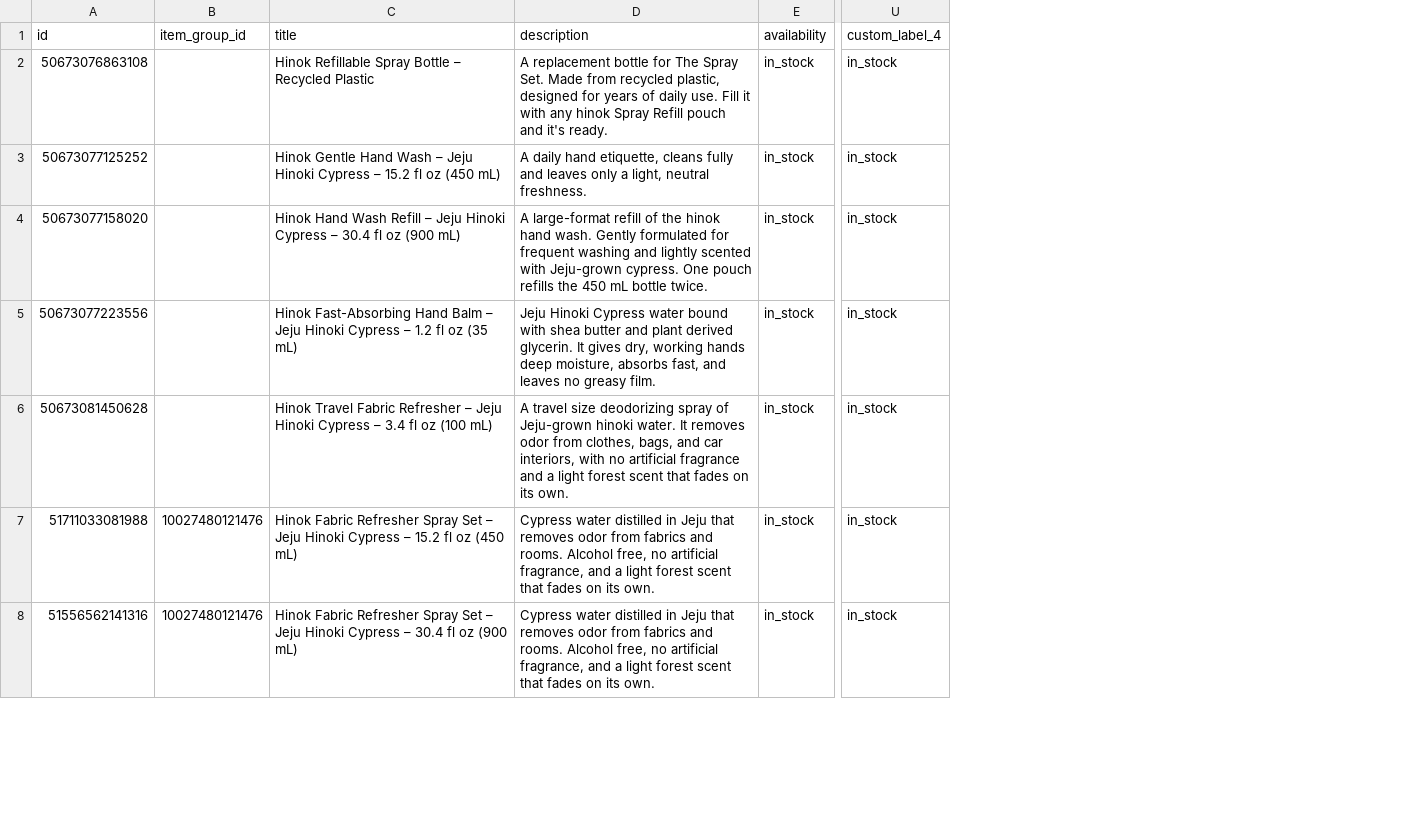
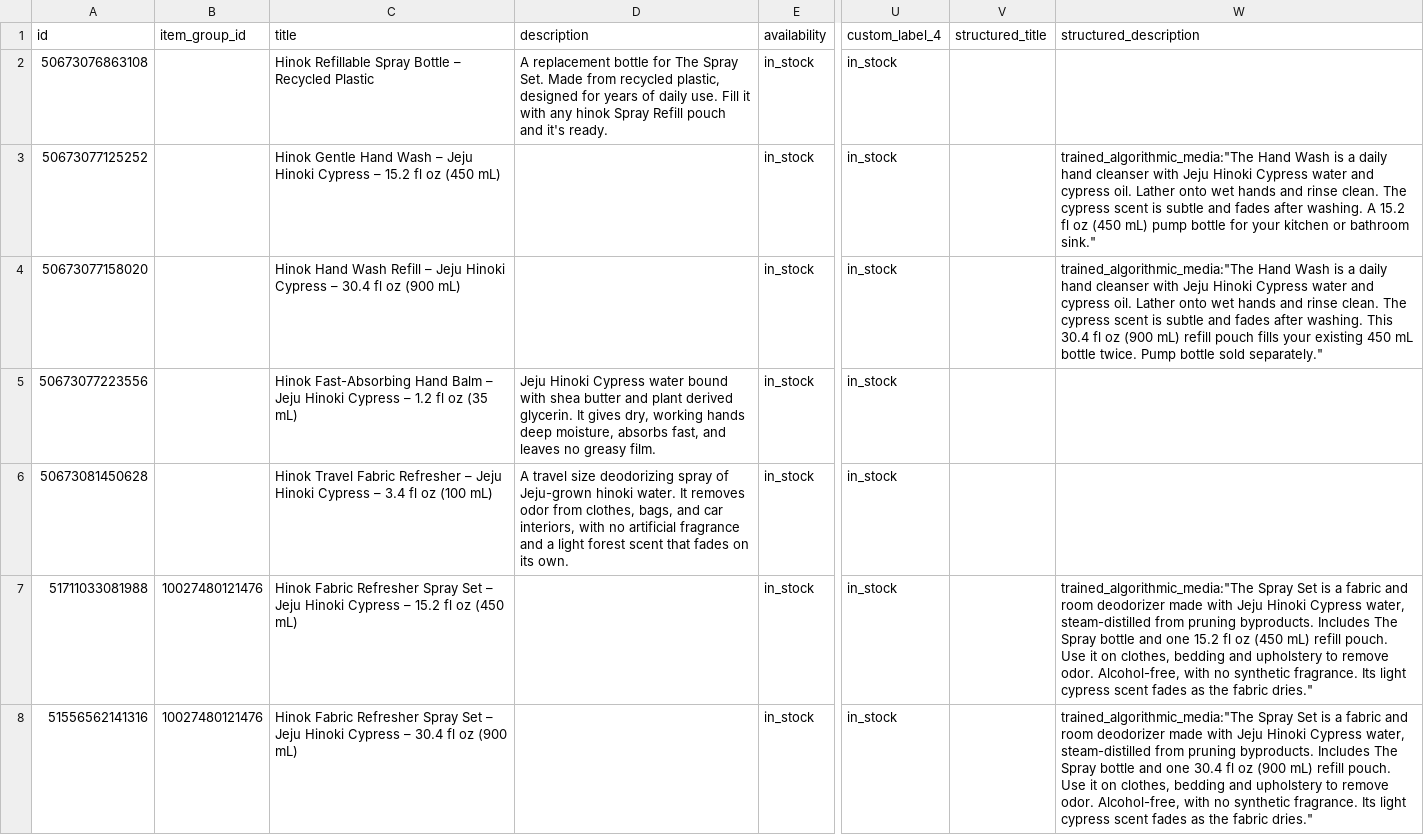
Before and after one commit to efg-shaun/hinok-product-feed, a CSV file: docs/google-feed.csv, drawn as a sheet; only a part is shown, gaps mark what is left out; the diff covers the shown part only; the diff names each change by its address in the sheet, - before the commit and + after, or states it on an @@ line.

Commit message:
fix: correct Google set titles and enrich product descriptions

```diff
--- a/docs/google-feed.csv
+++ b/docs/google-feed.csv
+column V (structured_title), empty
+column W (structured_description), rows 3-8: trained_algorithmic_media:"The Hand Wash is a daily hand cleanser with Jeju Hinoki Cypress water and cypress oil. Lather onto wet hands and rinse clean. The cypress scent is subtle and fades after washing. A 15.2 fl oz (450 mL) pump bottle for your kitchen or bathroom sink." | trained_algorithmic_media:"The Hand Wash is a daily hand cleanser with Jeju Hinoki Cypress water and cypress oil. Lather onto wet hands and rinse clean. The cypress scent is subtle and fades after washing. This 30.4 fl oz (900 mL) refill pouch fills your existing 450 mL bottle twice. Pump bottle sold separately." |  |  | trained_algorithmic_media:"The Spray Set is a fabric and room deodorizer made with Jeju Hinoki Cypress water, steam-distilled from pruning byproducts. Includes The Spray bottle and one 15.2 fl oz (450 mL) refill pouch. Use it on clothes, bedding and upholstery to remove odor. Alcohol-free, with no synthetic fragrance. Its light cypress scent fades as the fabric dries." | trained_algorithmic_media:"The Spray Set is a fabric and room deodorizer made with Jeju Hinoki Cypress water, steam-distilled from pruning byproducts. Includes The Spray bottle and one 30.4 fl oz (900 mL) refill pouch. Use it on clothes, bedding and upholstery to remove odor. Alcohol-free, with no synthetic fragrance. Its light cypress scent fades as the fabric dries."
-D3 (description): A daily hand etiquette, cleans fully and leaves only a light, neutral freshness.
+D3 (description): (empty)
-D4 (description): A large-format refill of the hinok hand wash. Gently formulated for frequent washing and lightly scented with Jeju-grown cypress. One pouch refills the 450 mL bottle twice.
+D4 (description): (empty)
-D7:D8 (description): Cypress water distilled in Jeju that removes odor from fabrics and rooms. Alcohol free, no artificial fragrance, and a light forest scent that fades on its own.
+D7:D8 (description): (empty)
```
Also changed, not shown: 20 edited cells elsewhere in this file, 6 other files.
